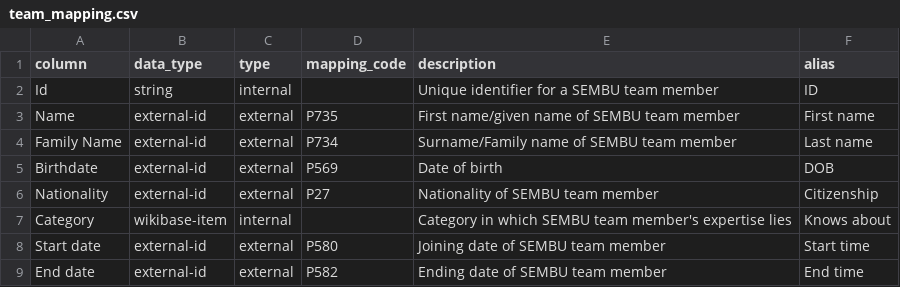
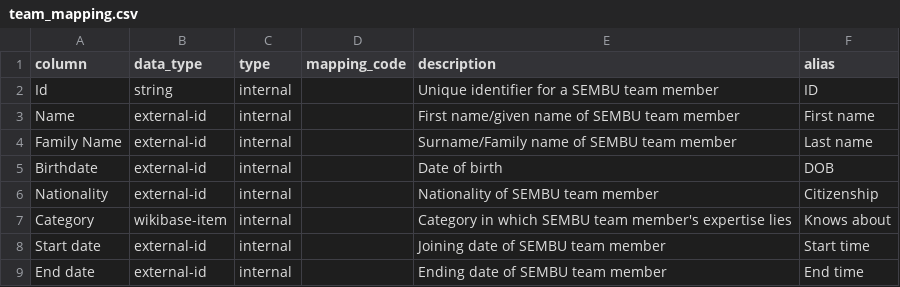
Before and after one commit to mohammadzainabbas/wikibase-nttdata, a CSV file: data/team_mapping.csv, drawn as a sheet.

Commit message:
Minor changes

```diff
--- a/data/team_mapping.csv
+++ b/data/team_mapping.csv
@@ -2,8 +2,8 @@
 Id,string,internal,,Unique identifier for a SEMBU team member,ID
-Name,external-id,external,P735,First name/given name of SEMBU team member,First name
-Family Name,external-id,external,P734,Surname/Family name of SEMBU team member,Last name
-Birthdate,external-id,external,P569,Date of birth,DOB
-Nationality,external-id,external,P27,Nationality of SEMBU team member,Citizenship
+Name,external-id,internal,,First name/given name of SEMBU team member,First name
+Family Name,external-id,internal,,Surname/Family name of SEMBU team member,Last name
+Birthdate,external-id,internal,,Date of birth,DOB
+Nationality,external-id,internal,,Nationality of SEMBU team member,Citizenship
 Category,wikibase-item,internal,,Category in which SEMBU team member's expertise lies,Knows about
-Start date,external-id,external,P580,Joining date of SEMBU team member,Start time
-End date,external-id,external,P582,Ending date of SEMBU team member,End time
+Start date,external-id,internal,,Joining date of SEMBU team member,Start time
+End date,external-id,internal,,Ending date of SEMBU team member,End time
```
